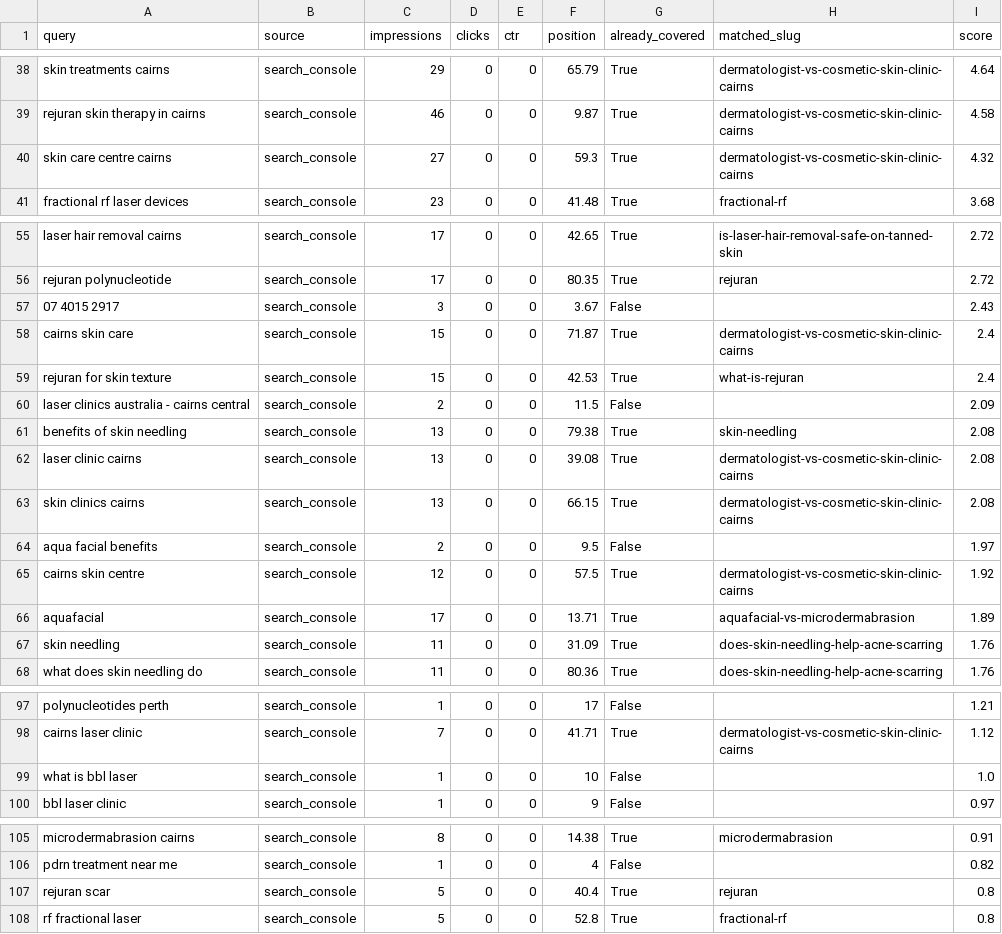
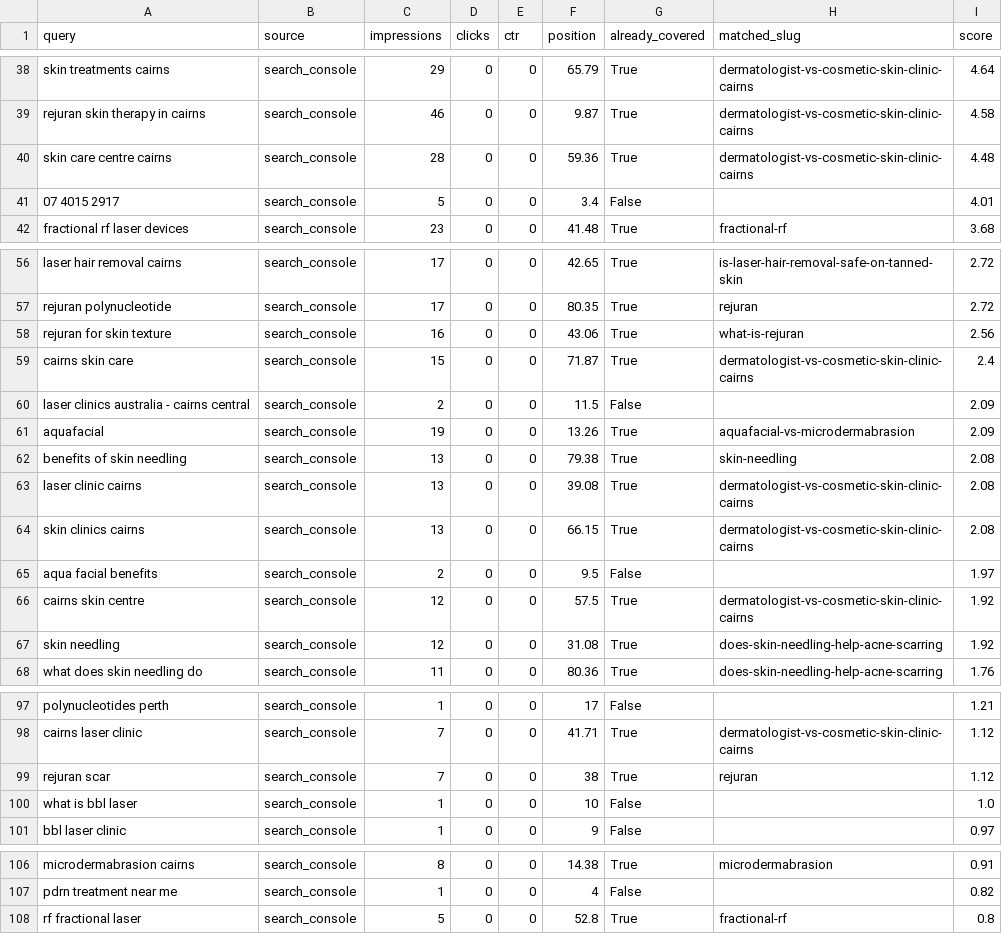
Before and after one commit to angelarogan/cairnsskin, a CSV file: reports/latest.csv, drawn as a sheet; only a part is shown, gaps mark what is left out; the diff covers the shown part only.

```diff
--- a/reports/latest.csv
+++ b/reports/latest.csv
@@ -39,3 +39,4 @@ skin treatments cairns,search_console,29,0,0,65.79,True,dermatologist-vs-cosmeti
 rejuran skin therapy in cairns,search_console,46,0,0,9.87,True,dermatologist-vs-cosmetic-skin-clinic-cairns,4.58
-skin care centre cairns,search_console,27,0,0,59.3,True,dermatologist-vs-cosmetic-skin-clinic-cairns,4.32
+skin care centre cairns,search_console,28,0,0,59.36,True,dermatologist-vs-cosmetic-skin-clinic-cairns,4.48
+07 4015 2917,search_console,5,0,0,3.4,False,,4.01
 fractional rf laser devices,search_console,23,0,0,41.48,True,fractional-rf,3.68
@@ -56,6 +57,6 @@ laser hair removal cairns,search_console,17,0,0,42.65,True,is-laser-hair-removal
 rejuran polynucleotide,search_console,17,0,0,80.35,True,rejuran,2.72
-07 4015 2917,search_console,3,0,0,3.67,False,,2.43
+rejuran for skin texture,search_console,16,0,0,43.06,True,what-is-rejuran,2.56
 cairns skin care,search_console,15,0,0,71.87,True,dermatologist-vs-cosmetic-skin-clinic-cairns,2.4
-rejuran for skin texture,search_console,15,0,0,42.53,True,what-is-rejuran,2.4
 laser clinics australia - cairns central,search_console,2,0,0,11.5,False,,2.09
+aquafacial,search_console,19,0,0,13.26,True,aquafacial-vs-microdermabrasion,2.09
 benefits of skin needling,search_console,13,0,0,79.38,True,skin-needling,2.08
@@ -65,4 +66,3 @@ aqua facial benefits,search_console,2,0,0,9.5,False,,1.97
 cairns skin centre,search_console,12,0,0,57.5,True,dermatologist-vs-cosmetic-skin-clinic-cairns,1.92
-aquafacial,search_console,17,0,0,13.71,True,aquafacial-vs-microdermabrasion,1.89
-skin needling,search_console,11,0,0,31.09,True,does-skin-needling-help-acne-scarring,1.76
+skin needling,search_console,12,0,0,31.08,True,does-skin-needling-help-acne-scarring,1.92
 what does skin needling do,search_console,11,0,0,80.36,True,does-skin-needling-help-acne-scarring,1.76
@@ -98,2 +98,3 @@ polynucleotides perth,search_console,1,0,0,17,False,,1.21
 cairns laser clinic,search_console,7,0,0,41.71,True,dermatologist-vs-cosmetic-skin-clinic-cairns,1.12
+rejuran scar,search_console,7,0,0,38,True,rejuran,1.12
 what is bbl laser,search_console,1,0,0,10,False,,1.0
@@ -106,3 +107,2 @@ microdermabrasion cairns,search_console,8,0,0,14.38,True,microdermabrasion,0.91
 pdrn treatment near me,search_console,1,0,0,4,False,,0.82
-rejuran scar,search_console,5,0,0,40.4,True,rejuran,0.8
 rf fractional laser,search_console,5,0,0,52.8,True,fractional-rf,0.8
```
Also changed, not shown: 6 added rows, 5 removed rows and 24 edited cells elsewhere in this file, 4 other files.
